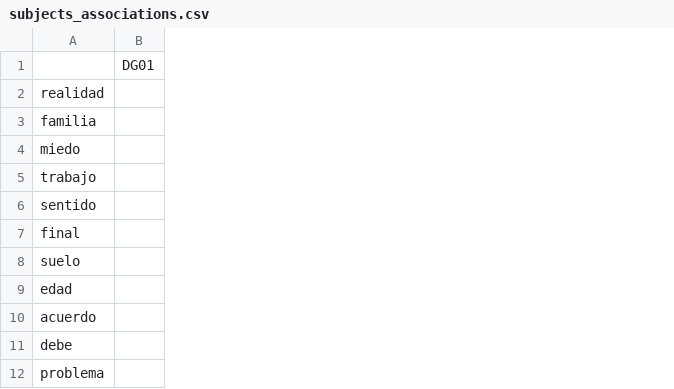
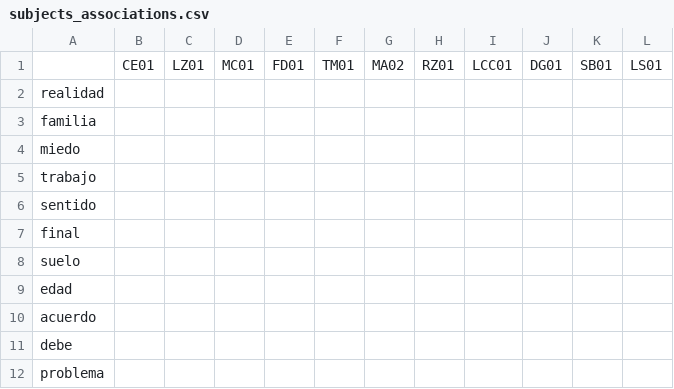
Before and after one commit to NeuroLIAA/reading-et, a CSV file: results/subjects_associations.csv, drawn as a sheet; only a part is shown; the diff names each change by its address in the sheet, - before the commit and + after, or states it on an @@ line.

```diff
--- a/results/subjects_associations.csv
+++ b/results/subjects_associations.csv
+column B, row 1: CE01
+column C, row 1: LZ01
+column D, row 1: MC01
+column E, row 1: FD01
+column F, row 1: TM01
+column G, row 1: MA02
+column H, row 1: RZ01
+column I, row 1: LCC01
+column K, row 1: SB01
+column L, row 1: LS01
```
Also changed, not shown: 31 other files.
